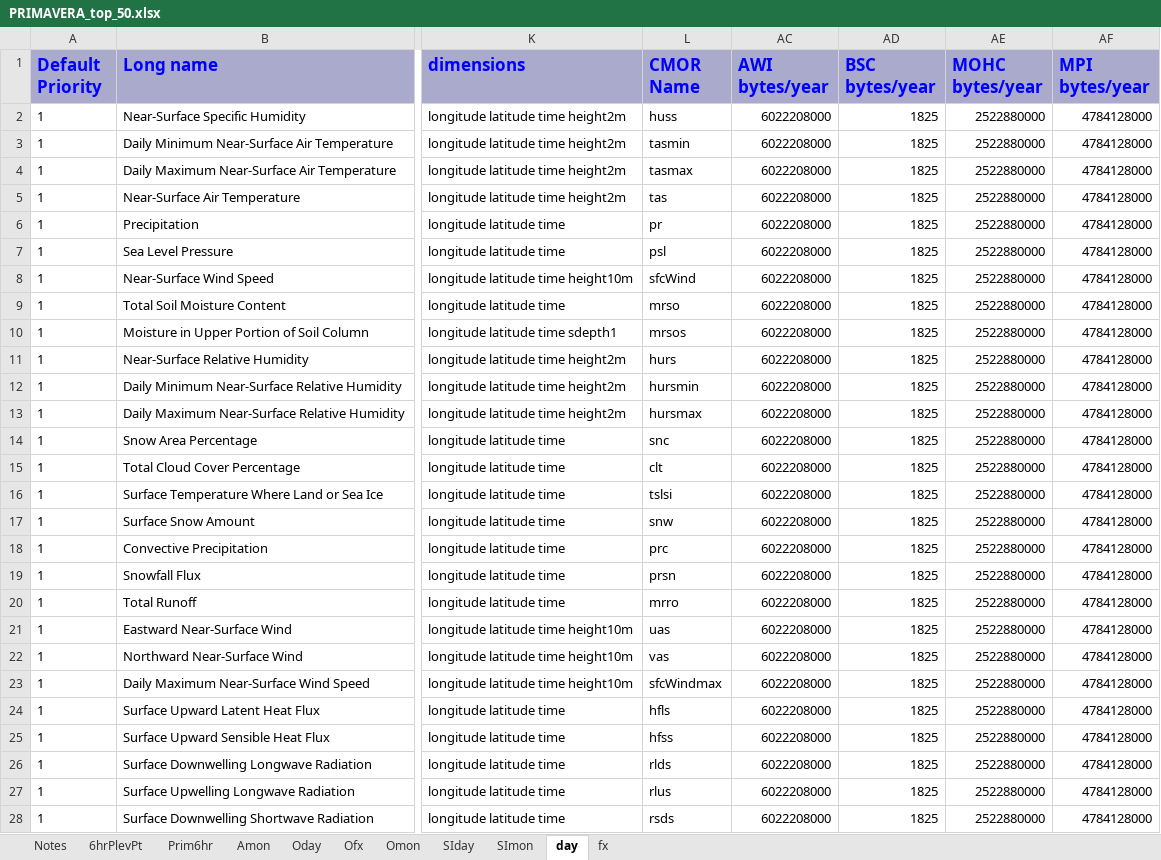
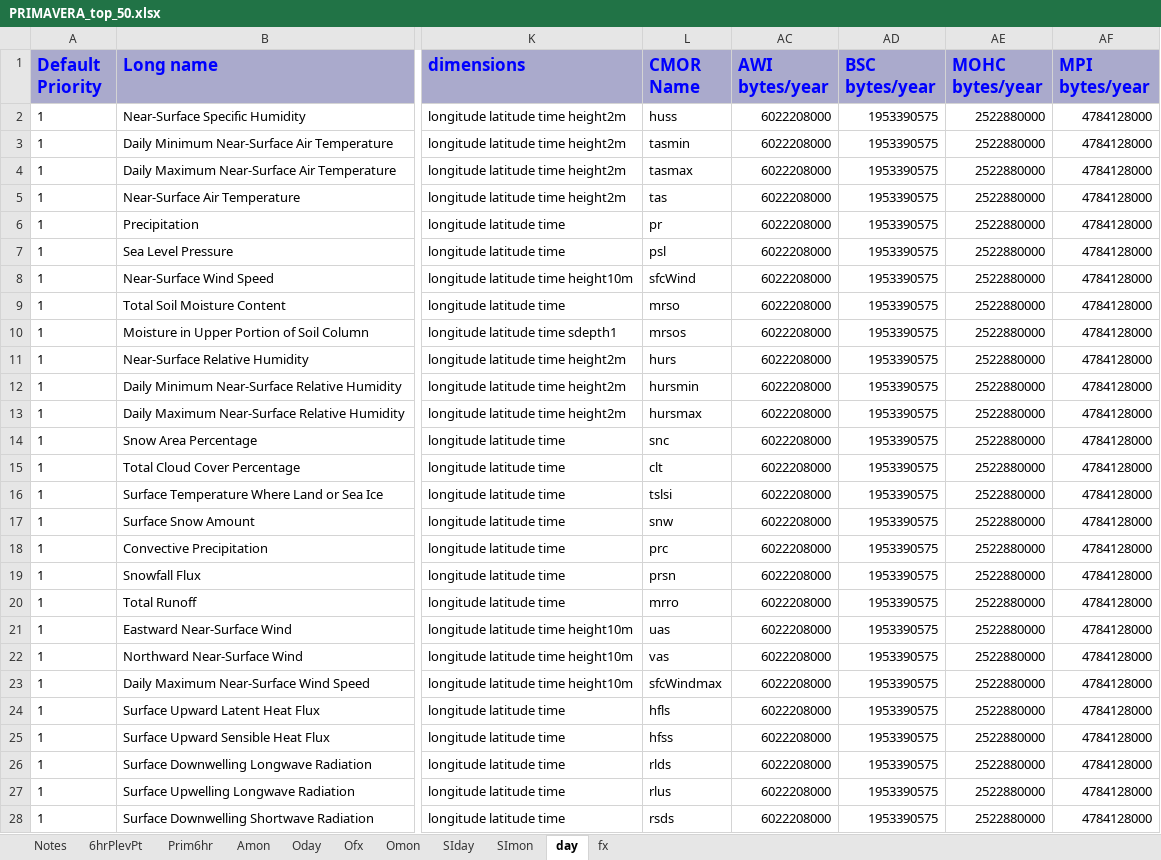
Before and after one commit to jonseddon/eerie_dreq, an Excel workbook: eerie_first_draft/PRIMAVERA_top_50.xlsx, sheet day, drawn as a sheet; only a part is shown, gaps mark what is left out; values as stored, in another font and other column widths than the file's, no borders; the diff covers the shown part only; the diff names each change by its address in the sheet, - before the commit and + after, or states it on an @@ line.

```diff
--- a/eerie_first_draft/PRIMAVERA_top_50.xlsx (sheet day)
+++ b/eerie_first_draft/PRIMAVERA_top_50.xlsx (sheet day)
-AD2:AD28 (BSC bytes/year): 1825
+AD2:AD28 (BSC bytes/year): 1953390575
```
Also changed, not shown: 9 edited cells elsewhere in this sheet, sheet Amon, sheet Notes, sheet Omon, sheet fx, sheet Ofx, sheet SImon, 4 more sheets.
